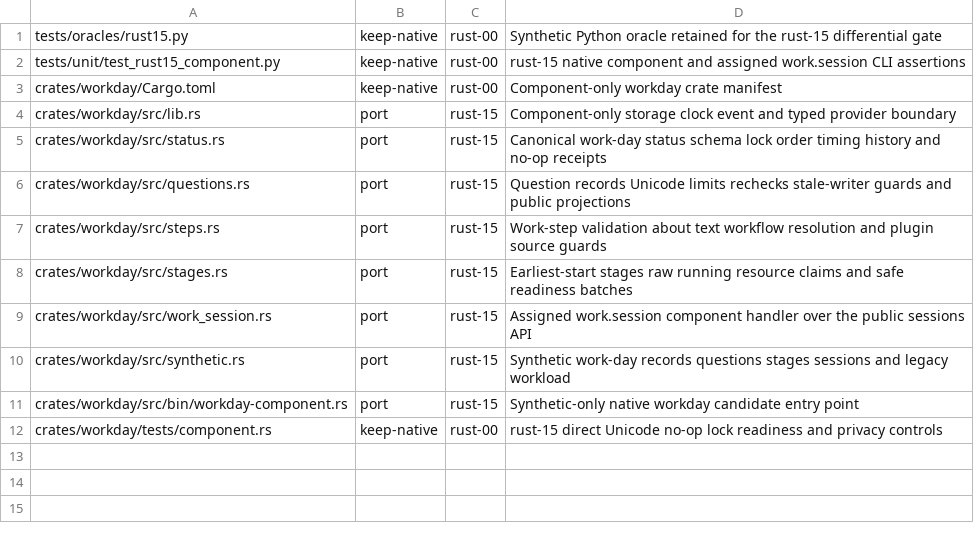
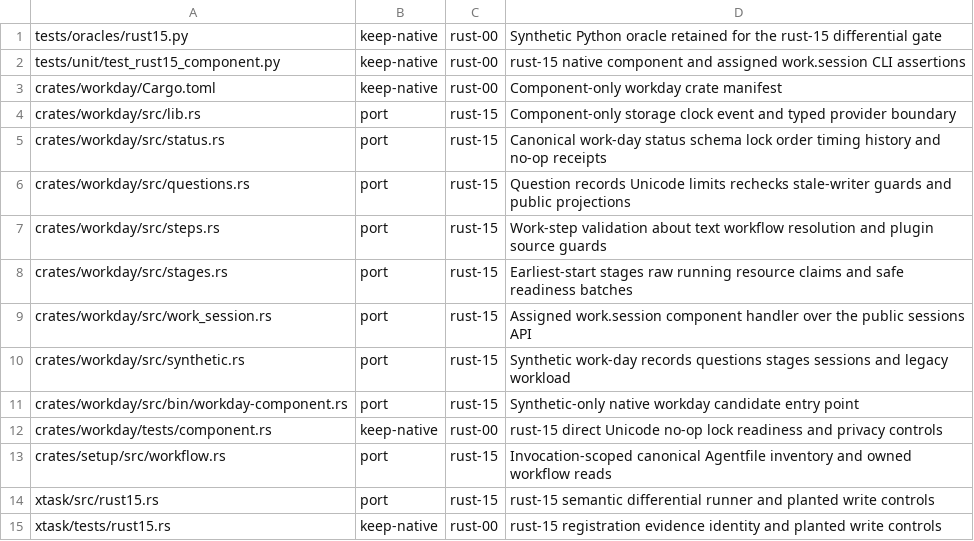
Before and after one commit to fyodoriv/careerbrew, a CSV file: docs/plans/rust-inventory.d/rust-15.csv, drawn as a sheet; the diff names each change by its address in the sheet, - before the commit and + after, or states it on an @@ line.

```diff
--- a/docs/plans/rust-inventory.d/rust-15.csv
+++ b/docs/plans/rust-inventory.d/rust-15.csv
+row 13: crates/setup/src/workflow.rs | port | rust-15 | Invocation-scoped canonical Agentfile inventory and owned workflow reads
+row 14: xtask/src/rust15.rs | port | rust-15 | rust-15 semantic differential runner and planted write controls
+row 15: xtask/tests/rust15.rs | keep-native | rust-00 | rust-15 registration evidence identity and planted write controls
```
Also changed, not shown: 22 other files.
